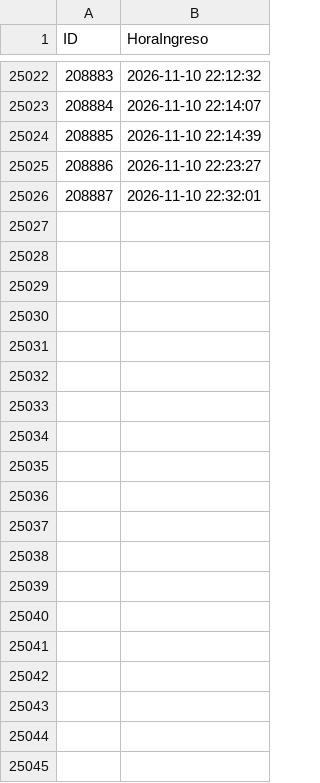
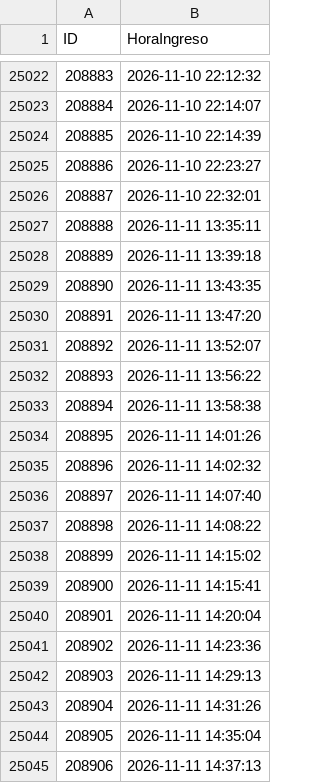
Before and after one commit to logisticaguapa-arch/inventario-fruta, a CSV file: horaingreso.csv, drawn as a sheet; only a part is shown, gaps mark what is left out; the diff covers the shown part only; the diff names each change by its address in the sheet, - before the commit and + after, or states it on an @@ line.

```diff
--- a/horaingreso.csv
+++ b/horaingreso.csv
+row 25027: 208888 | 2026-11-11 13:35:11
+row 25028: 208889 | 2026-11-11 13:39:18
+row 25029: 208890 | 2026-11-11 13:43:35
+row 25030: 208891 | 2026-11-11 13:47:20
+row 25031: 208892 | 2026-11-11 13:52:07
+row 25032: 208893 | 2026-11-11 13:56:22
+row 25033: 208894 | 2026-11-11 13:58:38
+row 25034: 208895 | 2026-11-11 14:01:26
+row 25035: 208896 | 2026-11-11 14:02:32
+row 25036: 208897 | 2026-11-11 14:07:40
+row 25037: 208898 | 2026-11-11 14:08:22
+row 25038: 208899 | 2026-11-11 14:15:02
+row 25039: 208900 | 2026-11-11 14:15:41
+row 25040: 208901 | 2026-11-11 14:20:04
+row 25041: 208902 | 2026-11-11 14:23:36
+row 25042: 208903 | 2026-11-11 14:29:13
+row 25043: 208904 | 2026-11-11 14:31:26
+row 25044: 208905 | 2026-11-11 14:35:04
+row 25045: 208906 | 2026-11-11 14:37:13
```
Also changed, not shown: 32 added rows elsewhere in this file, descarte.csv, procesado.csv, 3 other files.
